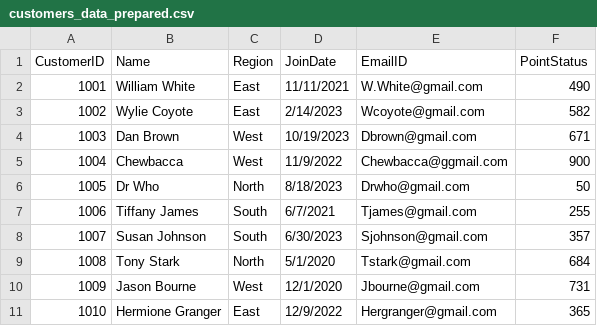
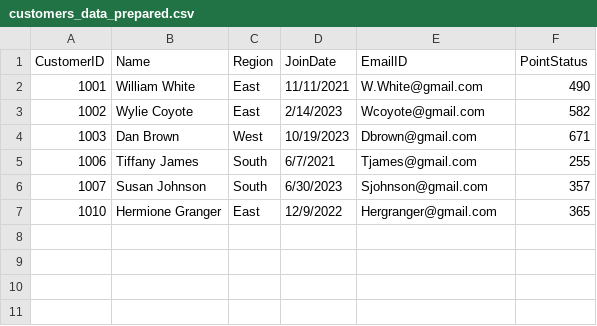
Before and after one commit to angelalittle/smart-store-angelalittle, a CSV file: data/prepared/customers_data_prepared.csv, drawn as a sheet; the diff names each change by its address in the sheet, - before the commit and + after, or states it on an @@ line.

Commit message:
customers_data_prepared.csv

```diff
--- a/data/prepared/customers_data_prepared.csv
+++ b/data/prepared/customers_data_prepared.csv
-row 5: 1004 | Chewbacca | West | 11/9/2022 | Chewbacca@ggmail.com | 900
-row 6: 1005 | Dr Who | North | 8/18/2023 | Drwho@gmail.com | 50
-row 9: 1008 | Tony Stark | North | 5/1/2020 | Tstark@gmail.com | 684
-row 10: 1009 | Jason Bourne | West | 12/1/2020 | Jbourne@gmail.com | 731
```
